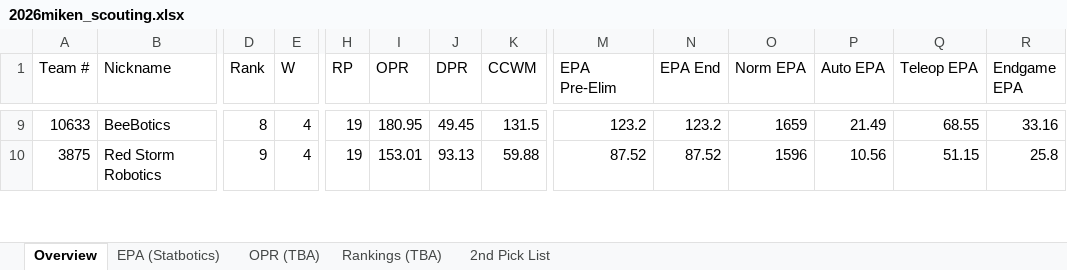
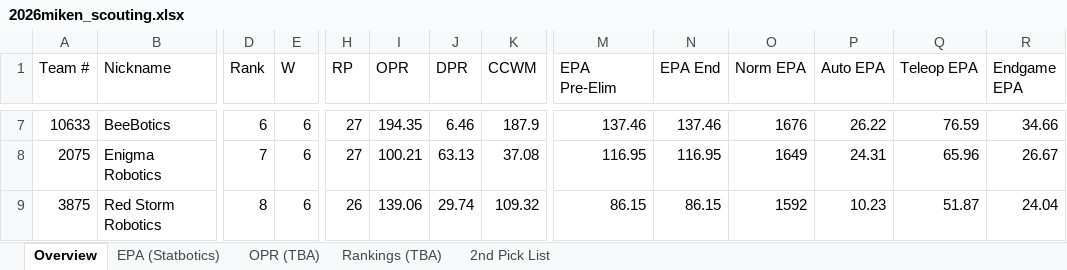
Before and after one commit to IonixV/2026-FRC-Scouting-App, an Excel workbook: 2026miken_scouting.xlsx, sheet Overview, drawn as a sheet; only a part is shown, gaps mark what is left out; values as stored, in another font and other column widths than the file's, no cell formats; addresses are those after the commit; rows hold the shown columns only; the diff covers the shown part only; the diff names each change by its address in the sheet, - before the commit and + after, or states it on an @@ line.

```diff
--- a/2026miken_scouting.xlsx (sheet Overview)
+++ b/2026miken_scouting.xlsx (sheet Overview)
-D7 (Rank): 8
+D7 (Rank): 6
-E7 (W): 4
+E7 (W): 6
-H7 (RP): 19
+H7 (RP): 27
-I7 (OPR): 180.95
+I7 (OPR): 194.35
-J7 (DPR): 49.45
+J7 (DPR): 6.46
-K7 (CCWM): 131.5
+K7 (CCWM): 187.9
-M7 (EPA Pre-Elim): 123.2
+M7 (EPA Pre-Elim): 137.46
-N7 (EPA End): 123.2
+N7 (EPA End): 137.46
-O7 (Norm EPA): 1659
+O7 (Norm EPA): 1676
-P7 (Auto EPA): 21.49
+P7 (Auto EPA): 26.22
-Q7 (Teleop EPA): 68.55
+Q7 (Teleop EPA): 76.59
-R7 (Endgame EPA): 33.16
+R7 (Endgame EPA): 34.66
+row 8: 2075 | Enigma Robotics | 7 | 6 | 27 | 100.21 | 63.13 | 37.08 | 116.95 | 116.95 | 1649 | 24.31 | 65.96 | 26.67
-D9 (Rank): 9
+D9 (Rank): 8
-E9 (W): 4
+E9 (W): 6
-H9 (RP): 19
+H9 (RP): 26
-I9 (OPR): 153.01
+I9 (OPR): 139.06
-J9 (DPR): 93.13
+J9 (DPR): 29.74
-K9 (CCWM): 59.88
+K9 (CCWM): 109.32
-M9 (EPA Pre-Elim): 87.52
+M9 (EPA Pre-Elim): 86.15
-N9 (EPA End): 87.52
+N9 (EPA End): 86.15
-O9 (Norm EPA): 1596
+O9 (Norm EPA): 1592
-P9 (Auto EPA): 10.56
+P9 (Auto EPA): 10.23
-Q9 (Teleop EPA): 51.15
+Q9 (Teleop EPA): 51.87
-R9 (Endgame EPA): 25.8
+R9 (Endgame EPA): 24.04
```
Also changed, not shown: 19 added rows, 20 removed rows and 145 edited cells elsewhere in this sheet, sheet EPA (Statbotics), sheet OPR (TBA), sheet 2nd Pick List, sheet Rankings (TBA), cell formats, scouter_assignments.xlsx, scouting_merged.xlsx.
